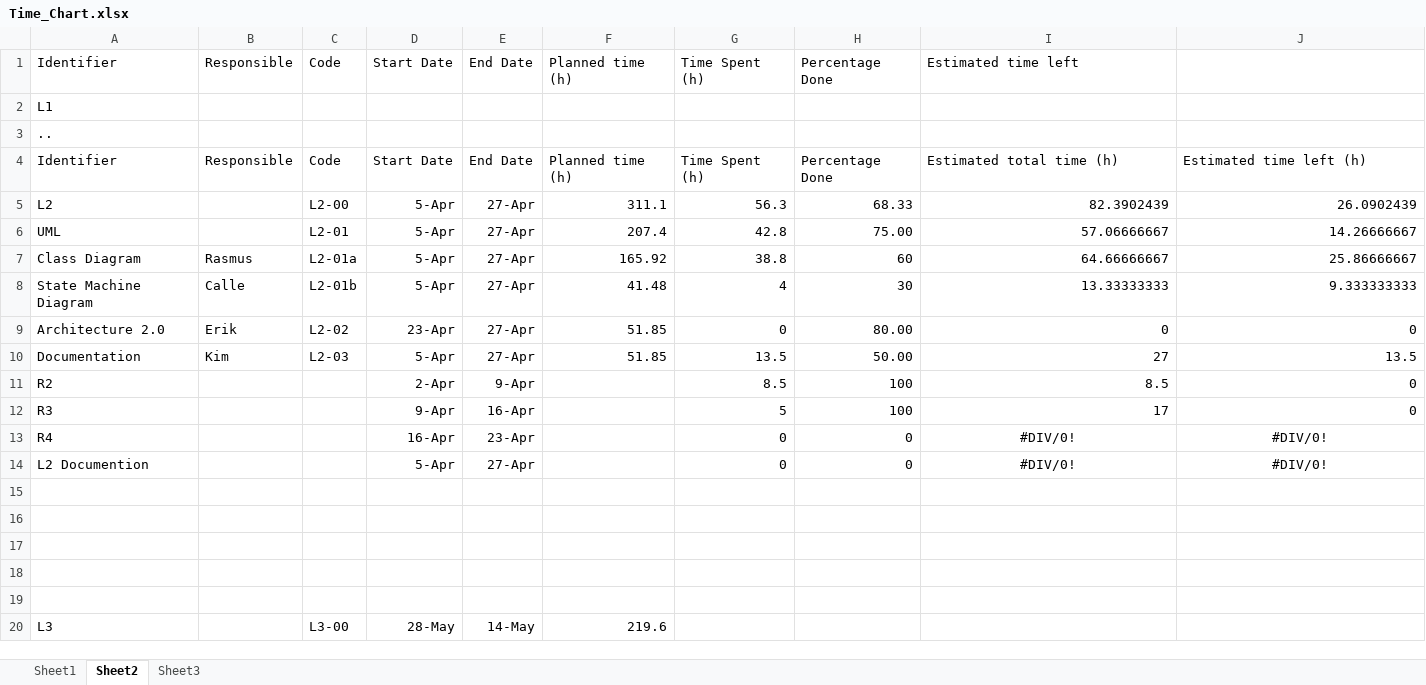
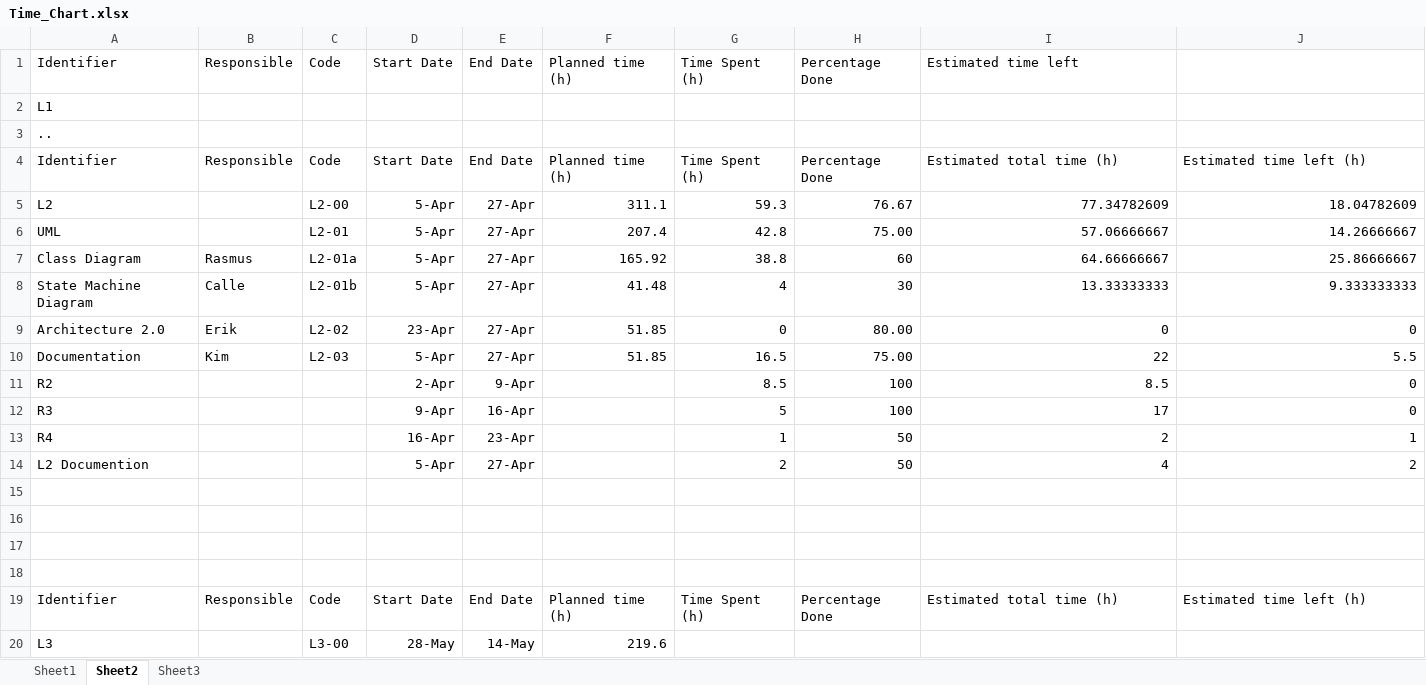
Before and after one commit to rasmustilljander/FOOT_Pacman, an Excel workbook: Reports/Time_Chart.xlsx, sheet Sheet2, drawn as a sheet; only a part is shown; values as stored, in another font and other column widths than the file's, no borders; the diff covers the shown part only; the diff names each change by its address in the sheet, - before the commit and + after, or states it on an @@ line.

Commit message:
updated time chart

```diff
--- a/Reports/Time_Chart.xlsx (sheet Sheet2)
+++ b/Reports/Time_Chart.xlsx (sheet Sheet2)
-G5: 56.3
+G5: 59.3
-H5: 68.33
+H5: 76.67
-I5: 82.3902439
+I5: 77.34782609
-J5: 26.0902439
+J5: 18.04782609
-G10: 13.5
+G10: 16.5
-H10: 50.00
+H10: 75.00
-I10: 27
+I10: 22
-J10: 13.5
+J10: 5.5
-G13: 0
+G13: 1
-H13:H14: 0
+H13:H14: 50
-I13: #DIV/0!
+I13: 2
-I13:J14 alignment: center
+I13:J14 alignment: right
-J13: #DIV/0!
+J13: 1
-G14: 0
+G14: 2
-I14: #DIV/0!
+I14: 4
-J14: #DIV/0!
+J14: 2
-row 19: (empty)
+row 19: Identifier | Responsible | Code | Start Date | End Date | Planned time (h) | Time Spent (h) | Percentage Done | Estimated total time (h) | Estimated time left (h)
```
Also changed, not shown: 11 added rows, 1 removed row and 9 edited cells elsewhere in this sheet, sheet Sheet3, formulas that keep their value, 1 other file.
